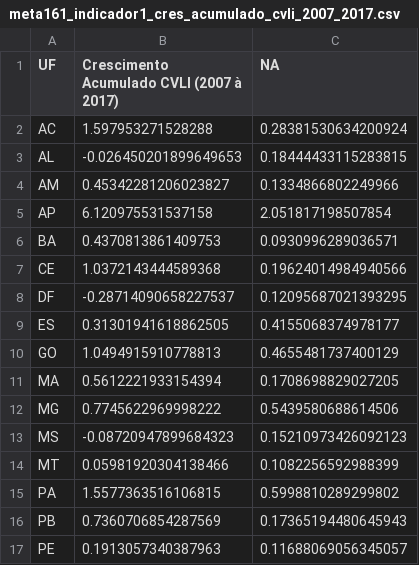
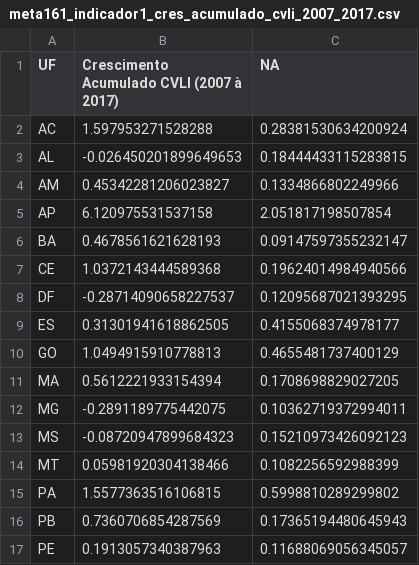
Before and after one commit to delucasmarcio/work_claudio, a CSV file: tabelas/meta161_indicador1_cres_acumulado_cvli_2007_2017.csv, drawn as a sheet; only a part is shown.

```diff
--- a/tabelas/meta161_indicador1_cres_acumulado_cvli_2007_2017.csv
+++ b/tabelas/meta161_indicador1_cres_acumulado_cvli_2007_2017.csv
@@ -5,3 +5,3 @@ AM,0.45342281206023827,0.1334866802249966
 AP,6.120975531537158,2.051817198507854
-BA,0.4370813861409753,0.0930996289036571
+BA,0.4678561621628193,0.09147597355232147
 CE,1.0372143444589368,0.19624014984940566
@@ -11,3 +11,3 @@ GO,1.0494915910778813,0.4655481737400129
 MA,0.5612221933154394,0.1708698829027205
-MG,0.7745622969998222,0.5439580688614506
+MG,-0.2891189775442075,0.10362719372994011
 MS,-0.08720947899684323,0.15210973426092123
```
Also changed, not shown: dados/indicador_1/cvli_2007_2017.csv, tabelas/meta161_indicador1_cvli_top_rank_2007_2017.csv, 18 other files.
